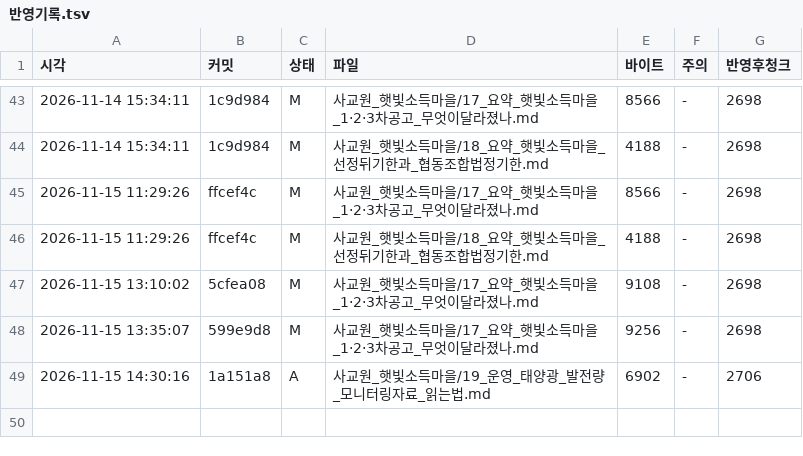
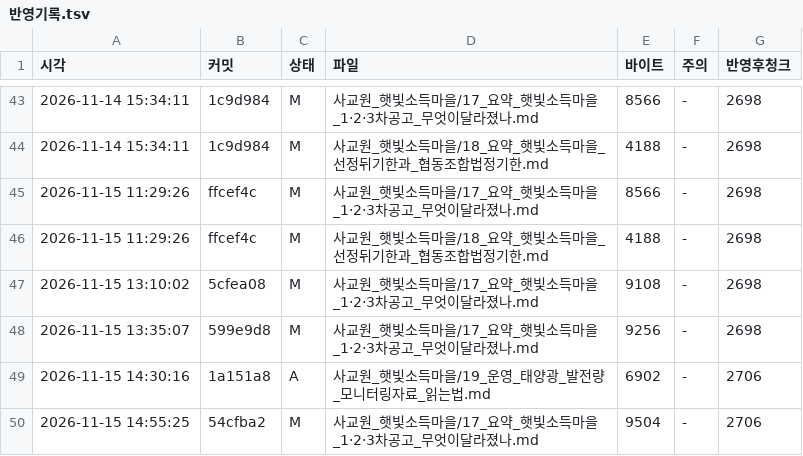
Before and after one commit to haeory-cyber/sakyowon-corpus, a TSV file: _기록/반영기록.tsv, drawn as a sheet; only a part is shown, gaps mark what is left out; the diff names each change by its address in the sheet, - before the commit and + after, or states it on an @@ line.

Commit message:
반영기록: 54cfba2 를 품에가 읽었다 (청크 2706)

```diff
--- a/_기록/반영기록.tsv
+++ b/_기록/반영기록.tsv
+row 50: 2026-11-15 14:55:25 | 54cfba2 | M | 사교원_햇빛소득마을/17_요약_햇빛소득마을_1·2·3차공고_무엇이달라졌나.md | 9504 | - | 2706
```
